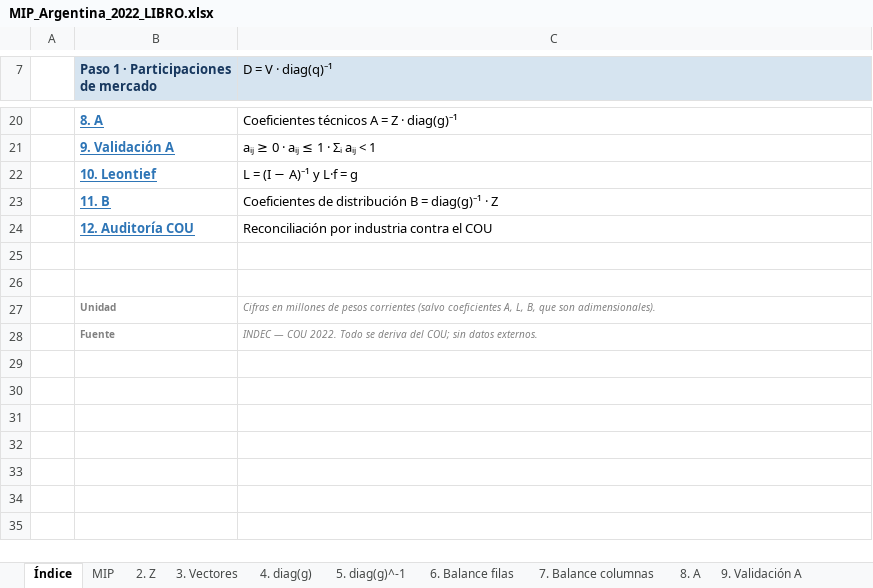
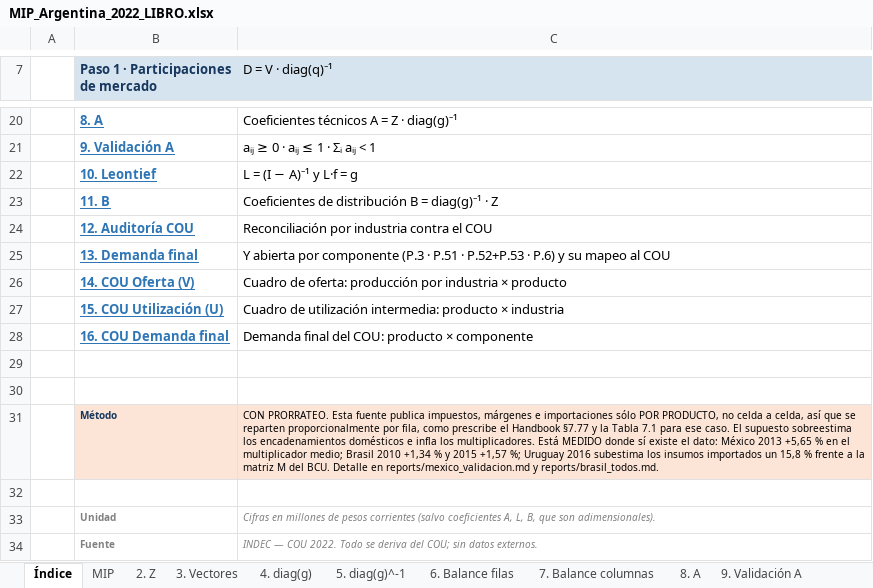
Before and after one commit to edwinpulgarin/matrices-mip, an Excel workbook: matrices/Argentina/MIP_Argentina_2022_LIBRO.xlsx, sheet Índice, drawn as a sheet; only a part is shown, gaps mark what is left out; values as stored, in another font and other column widths than the file's, no borders; the diff names each change by its address in the sheet, - before the commit and + after, or states it on an @@ line.

```diff
--- a/matrices/Argentina/MIP_Argentina_2022_LIBRO.xlsx (sheet Índice)
+++ b/matrices/Argentina/MIP_Argentina_2022_LIBRO.xlsx (sheet Índice)
+row 25:  | 13. Demanda final | Y abierta por componente (P.3 · P.51 · P.52+P.53 · P.6) y su mapeo al COU
+row 26:  | 14. COU Oferta (V) | Cuadro de oferta: producción por industria × producto
+row 27:  | 15. COU Utilización (U) | Cuadro de utilización intermedia: producto × industria
+row 28:  | 16. COU Demanda final | Demanda final del COU: producto × componente
+row 30: (empty)
+row 31:  | Método | CON PRORRATEO. Esta fuente publica impuestos, márgenes e importaciones sólo POR PRODUCTO, no celda a celda, así que se reparten proporcionalmente por fila, como prescribe el Handbook §7.77 y la Tabla 7.1 para ese caso. El supuesto sobreestima los encadenamientos domésticos e infla los multiplicadores. Está MEDIDO donde sí existe el dato: México 2013 +5,65 % en el multiplicador medio; Brasil 2010 +1,34 % y 2015 +1,57 %; Uruguay 2016 subestima los insumos importados un 15,8 % frente a la matriz M del BCU. Detalle en reports/mexico_validacion.md y reports/brasil_todos.md.
```
Also changed, not shown: sheet MIP, other sheet tabs, matrices/Argentina/MIP_Argentina_2018_LIBRO.xlsx, matrices/Argentina/MIP_Argentina_2019_LIBRO.xlsx, 54 other files.
